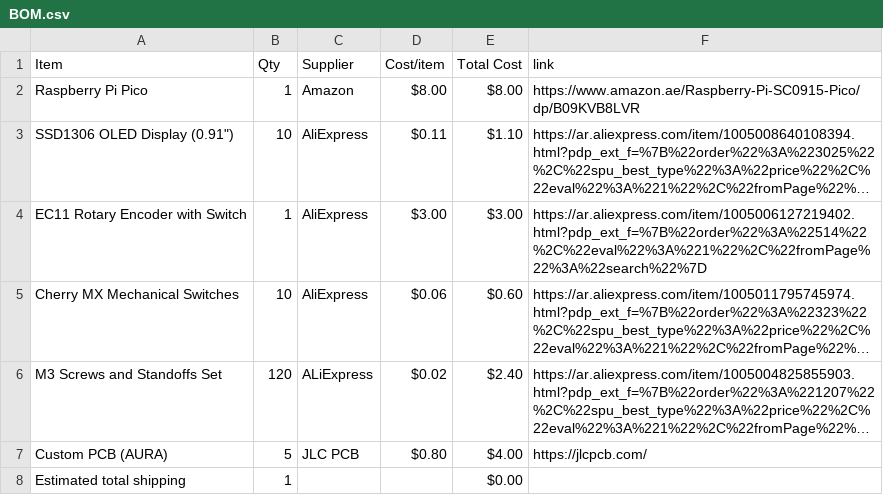
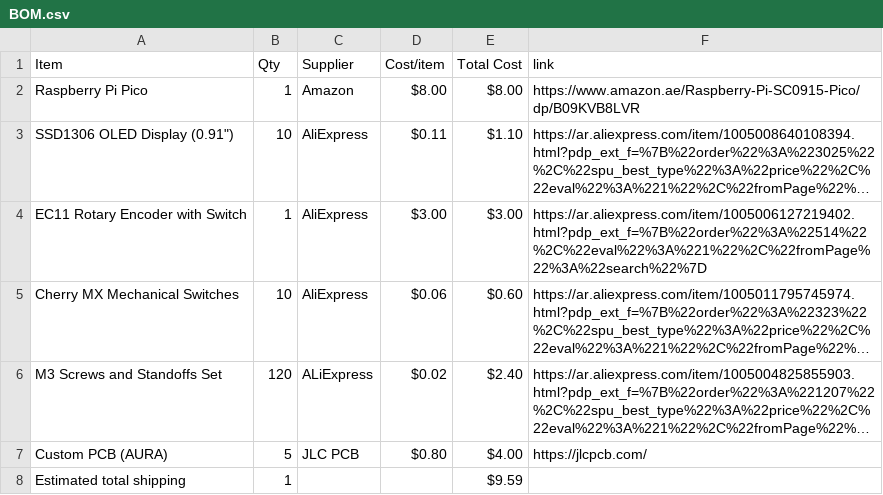
Before and after one commit to Vihaan6119/AURA, a CSV file: BOM.csv, drawn as a sheet; long unchanged cells end in …; the diff names each change by its address in the sheet, - before the commit and + after, or states it on an @@ line.

Commit message:
Sync AURA from Half Life

```diff
--- a/BOM.csv
+++ b/BOM.csv
-E8 (Total Cost): $0.00
+E8 (Total Cost): $9.59
```
